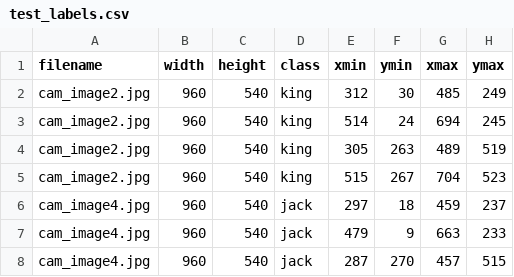
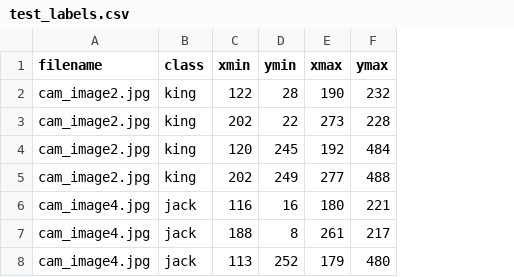
Before and after one commit to po-portugal/topicos-NN, a CSV file: images/test_labels.csv, drawn as a sheet; only a part is shown; removed rows and columns are numbered as before the commit, all else as after; the diff covers the shown part only; the diff names each change by its address in the sheet, - before the commit and + after, or states it on an @@ line.

```diff
--- a/images/test_labels.csv
+++ b/images/test_labels.csv
-column B (width), rows 2-8: all 960
-column C (height), rows 2-8: all 540
-C2 (xmin): 312
+C2 (xmin): 122
-D2 (ymin): 30
+D2 (ymin): 28
-E2 (xmax): 485
+E2 (xmax): 190
-F2 (ymax): 249
+F2 (ymax): 232
-C3 (xmin): 514
+C3 (xmin): 202
-D3 (ymin): 24
+D3 (ymin): 22
-E3 (xmax): 694
+E3 (xmax): 273
-F3 (ymax): 245
+F3 (ymax): 228
-C4 (xmin): 305
+C4 (xmin): 120
-D4 (ymin): 263
+D4 (ymin): 245
-E4 (xmax): 489
+E4 (xmax): 192
-F4 (ymax): 519
+F4 (ymax): 484
-C5 (xmin): 515
+C5 (xmin): 202
-D5 (ymin): 267
+D5 (ymin): 249
-E5 (xmax): 704
+E5 (xmax): 277
-F5 (ymax): 523
+F5 (ymax): 488
-C6 (xmin): 297
+C6 (xmin): 116
-D6 (ymin): 18
+D6 (ymin): 16
-E6 (xmax): 459
+E6 (xmax): 180
-F6 (ymax): 237
+F6 (ymax): 221
-C7 (xmin): 479
+C7 (xmin): 188
-D7 (ymin): 9
+D7 (ymin): 8
-E7 (xmax): 663
+E7 (xmax): 261
-F7 (ymax): 233
+F7 (ymax): 217
-C8 (xmin): 287
+C8 (xmin): 113
-D8 (ymin): 270
+D8 (ymin): 252
-E8 (xmax): 457
+E8 (xmax): 179
-F8 (ymax): 515
+F8 (ymax): 480
```
Also changed, not shown: 84 edited cells elsewhere in this file, images/train_labels.csv, images_norm/test_labels.csv, 3 other files.
